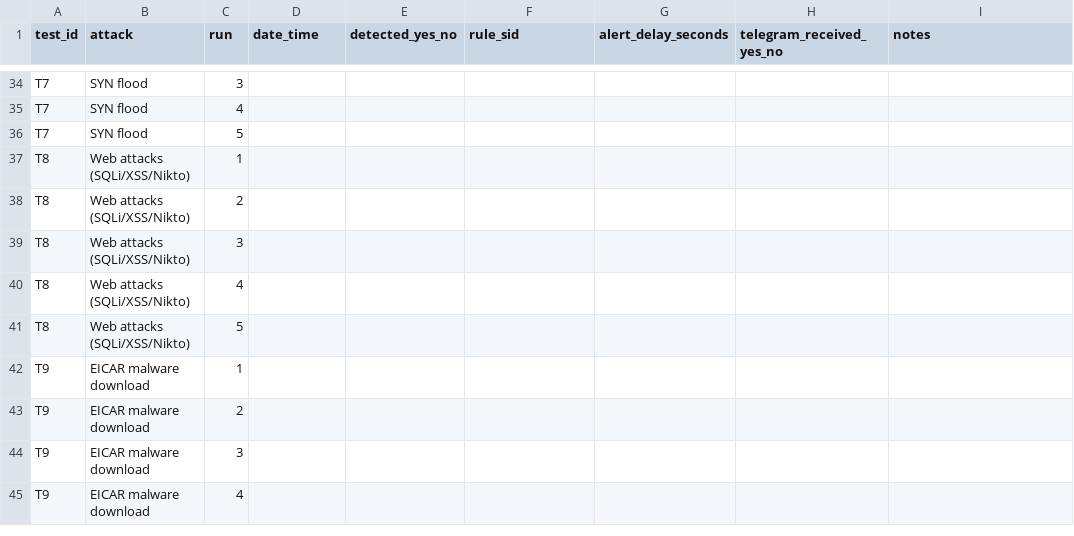
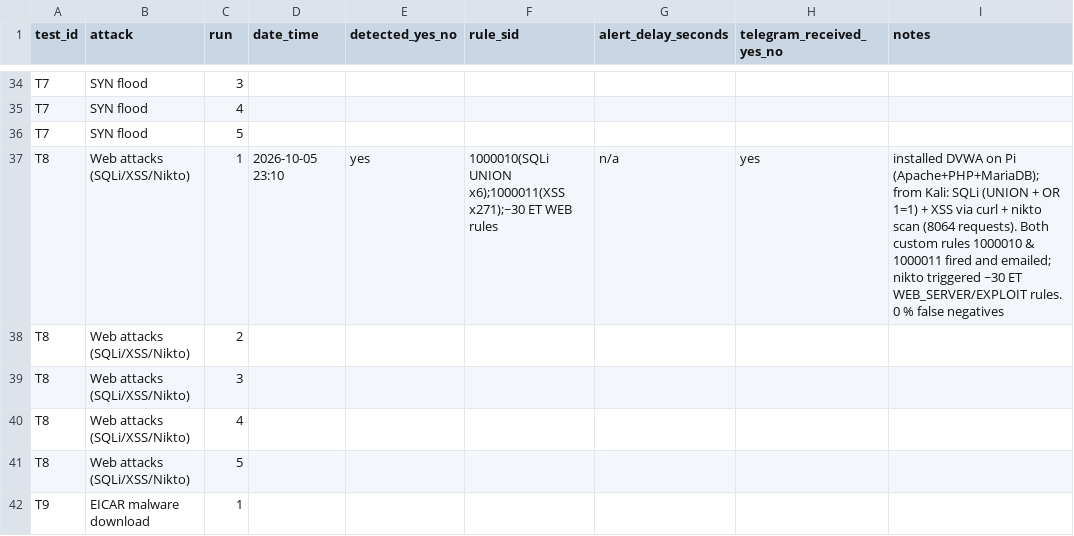
Before and after one commit to Sadaullah/Low-Cost-Real-Time-Network-Intrusion-Detection-System, a CSV file: results/attack-results.csv, drawn as a sheet; only a part is shown, gaps mark what is left out; the shorter side is filled out with more unchanged rows.

Commit message:
T8 web attacks detected

```diff
--- a/results/attack-results.csv
+++ b/results/attack-results.csv
@@ -36,3 +36,3 @@ T7,SYN flood,4,,,,,,
 T7,SYN flood,5,,,,,,
-T8,Web attacks (SQLi/XSS/Nikto),1,,,,,,
+T8,Web attacks (SQLi/XSS/Nikto),1,2026-10-05 23:10,yes,1000010(SQLi UNION x6);1000011(XSS x271);~30 ET WEB rules,n/a,yes,"installed DVWA on Pi (Apache+PHP+MariaDB); from Kali: SQLi (UNION + OR 1=1) + XSS via curl + nikto scan (8064 requests). Both custom rules 1000010 & 1000011 fired and emailed; nikto triggered ~30 ET WEB_SERVER/EXPLOIT rules. 0 % false negatives"
 T8,Web attacks (SQLi/XSS/Nikto),2,,,,,,
```
Also changed, not shown: 3 other files.
